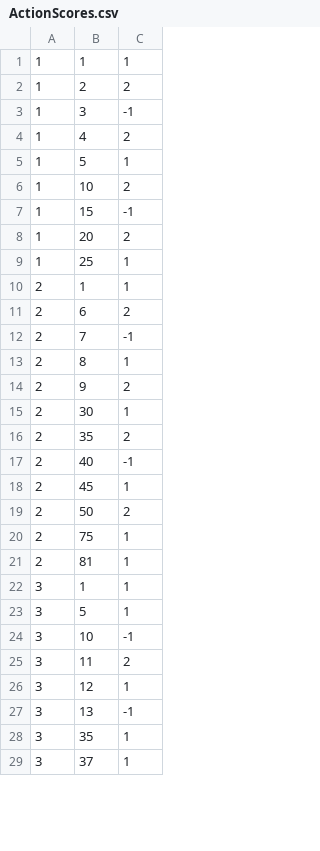
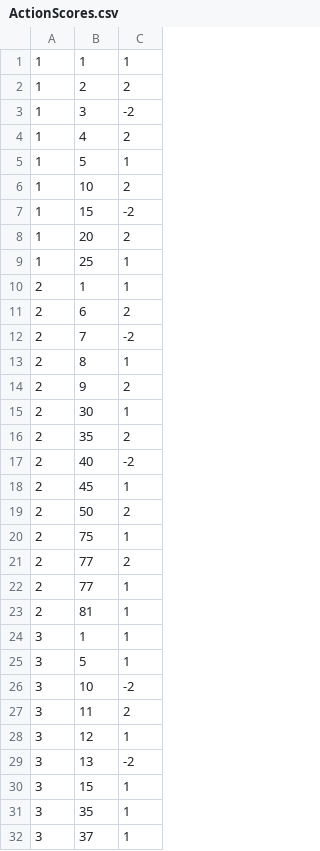
Before and after one commit to Sayuru-Nimsara-2003/OOD-CW, a CSV file: Data/ActionScores.csv, drawn as a sheet; only a part is shown; the diff covers the shown part only.

```diff
--- a/Data/ActionScores.csv
+++ b/Data/ActionScores.csv
@@ -2,3 +2,3 @@
 1,2,2
-1,3,-1
+1,3,-2
 1,4,2
@@ -6,3 +6,3 @@
 1,10,2
-1,15,-1
+1,15,-2
 1,20,2
@@ -11,3 +11,3 @@
 2,6,2
-2,7,-1
+2,7,-2
 2,8,1
@@ -16,3 +16,3 @@
 2,35,2
-2,40,-1
+2,40,-2
 2,45,1
@@ -20,2 +20,4 @@
 2,75,1
+2,77,2
+2,77,1
 2,81,1
@@ -23,6 +25,7 @@
 3,5,1
-3,10,-1
+3,10,-2
 3,11,2
 3,12,1
-3,13,-1
+3,13,-2
+3,15,1
 3,35,1
```
Also changed, not shown: 2 added rows and 47 edited cells elsewhere in this file, 22 other files.
